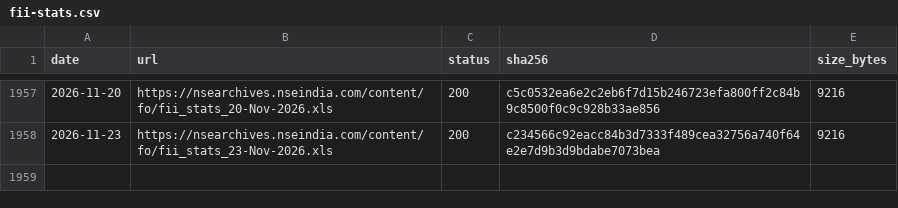
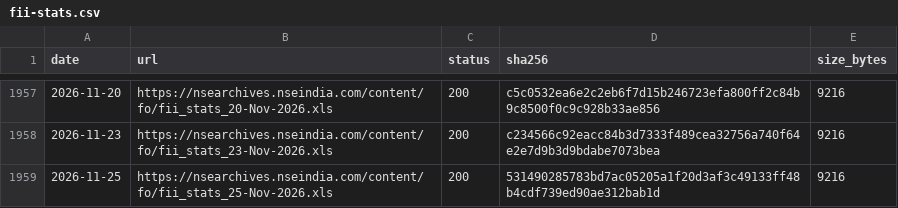
Before and after one commit to exepex/omenix-ingestion, a CSV file: research/data/manifests/fii-stats.csv, drawn as a sheet; only a part is shown, gaps mark what is left out; the diff names each change by its address in the sheet, - before the commit and + after, or states it on an @@ line.

```diff
--- a/research/data/manifests/fii-stats.csv
+++ b/research/data/manifests/fii-stats.csv
+row 1959: 2026-11-25 | https://nsearchives.nseindia.com/content/fo/fii_stats_25-Nov-2026.xls | 200 | 531490285783bd7ac05205a1f20d3af3c49133ff48b4cdf739ed90ae312bab1d | 9216
```
